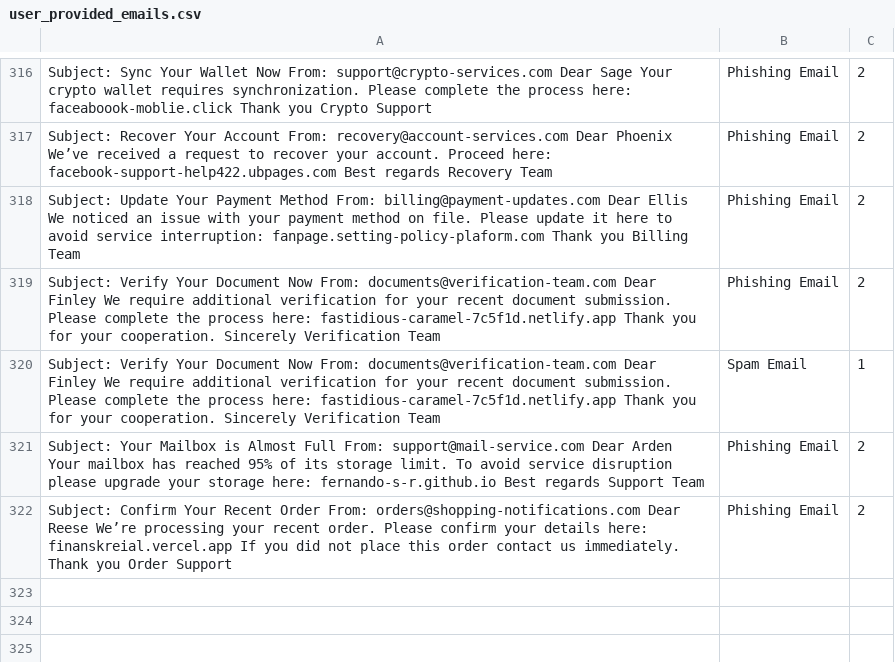
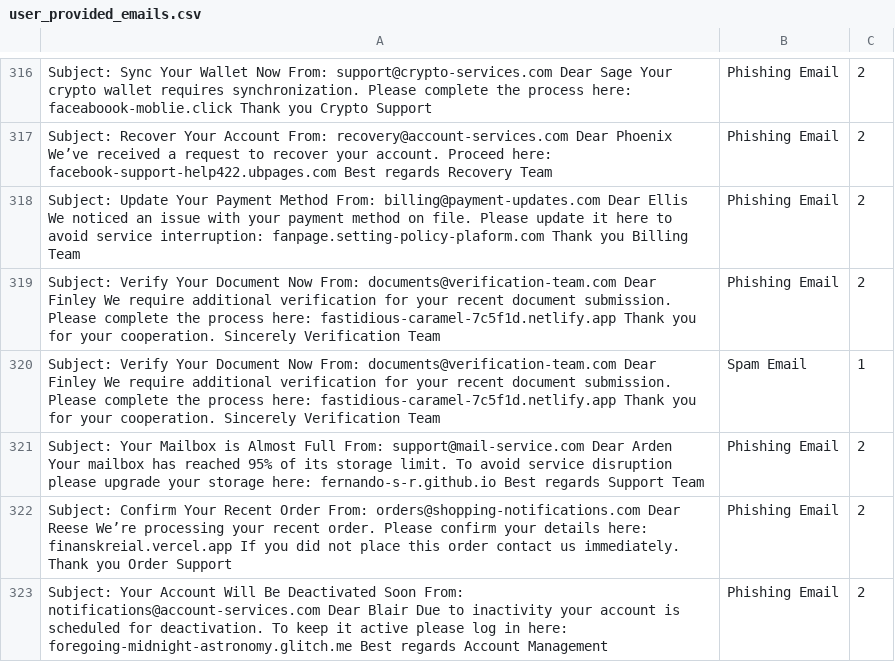
Before and after one commit to rudolfsmsp/email-classifier-thesis-public-2025, a CSV file: user_provided_emails.csv, drawn as a sheet; only a part is shown, gaps mark what is left out; the diff names each change by its address in the sheet, - before the commit and + after, or states it on an @@ line.

Commit message:
Auto-update user emails

```diff
--- a/user_provided_emails.csv
+++ b/user_provided_emails.csv
+row 323: Subject: Your Account Will Be Deactivated Soon From: notifications@account-services.com Dear Blair Due to inactivity your account is scheduled for deactivation. To keep it active please log in here: foregoing-midnight-astronomy.glitch.me Best regards Account Management | Phishing Email | 2
```
